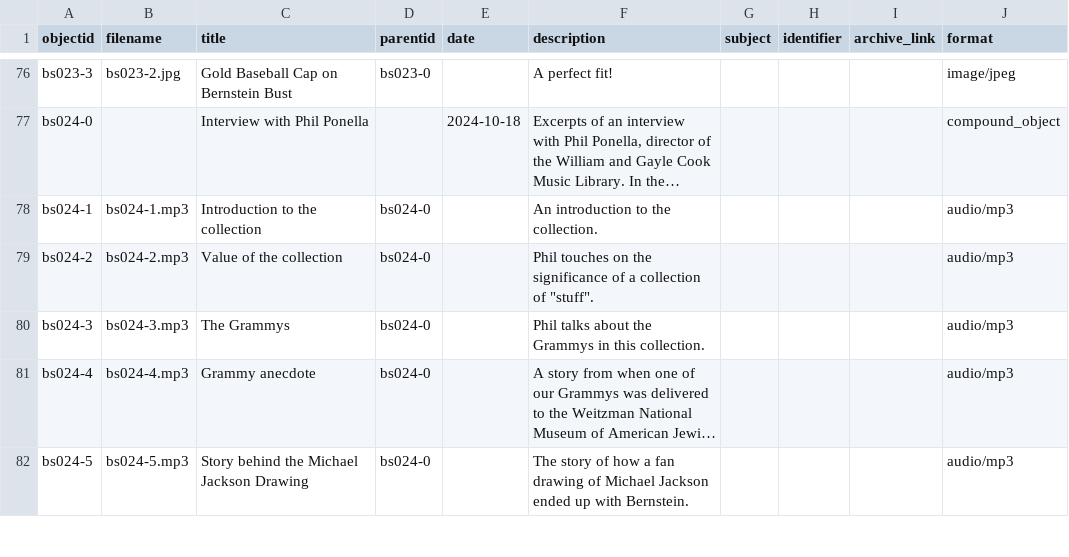
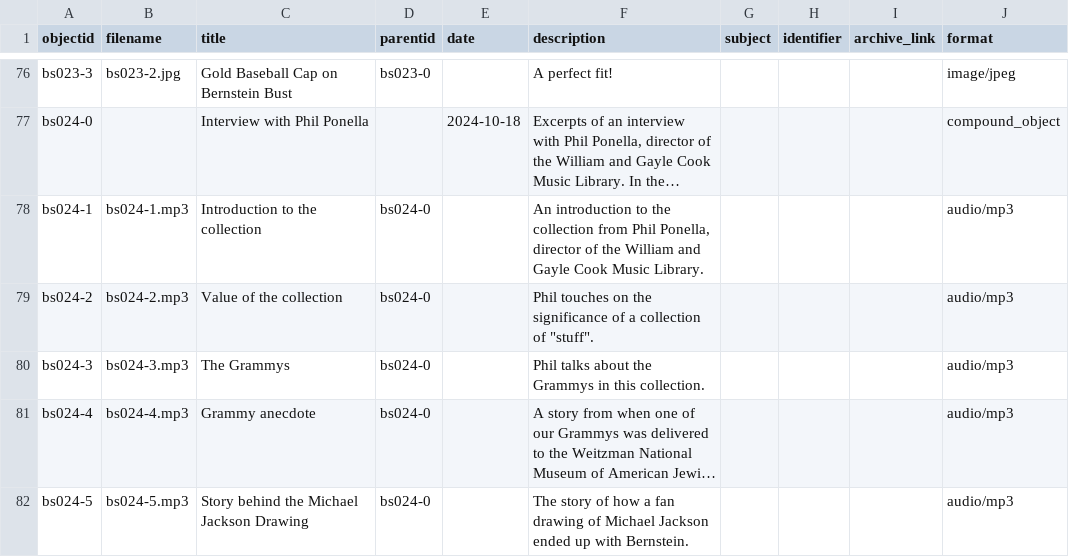
Before and after one commit to ricmarsh/bernsteins-stuff, a CSV file: _data/bernstein.csv, drawn as a sheet; only a part is shown, gaps mark what is left out; long unchanged cells end in …; the diff names each change by its address in the sheet, - before the commit and + after, or states it on an @@ line.

Commit message:
Add files via upload

```diff
--- a/_data/bernstein.csv
+++ b/_data/bernstein.csv
-F78 (description): …to the collection.
+F78 (description): …to the collection from Phil Ponella, director of the William and Gayle Cook Music Library.
```
